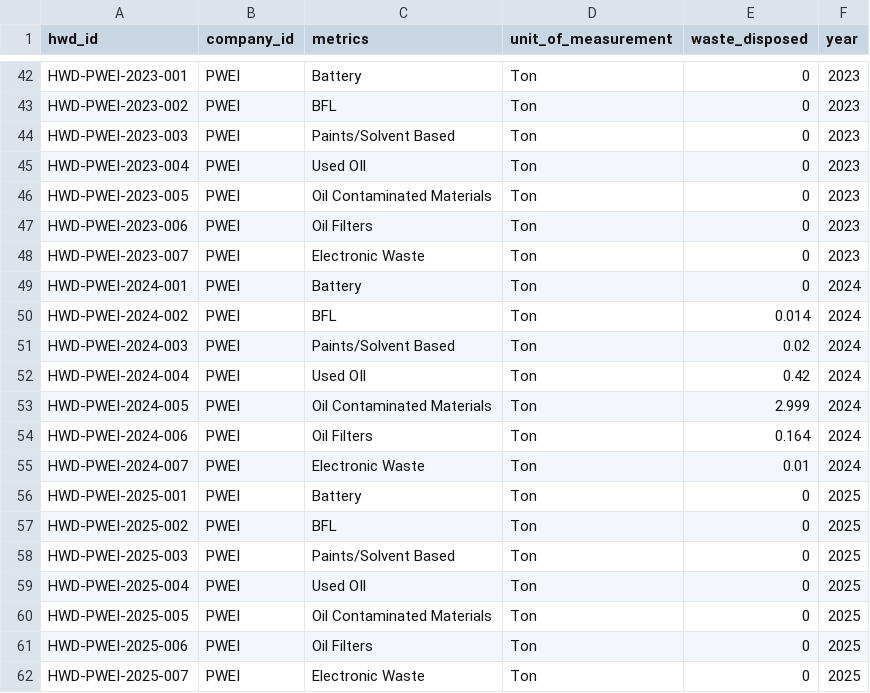
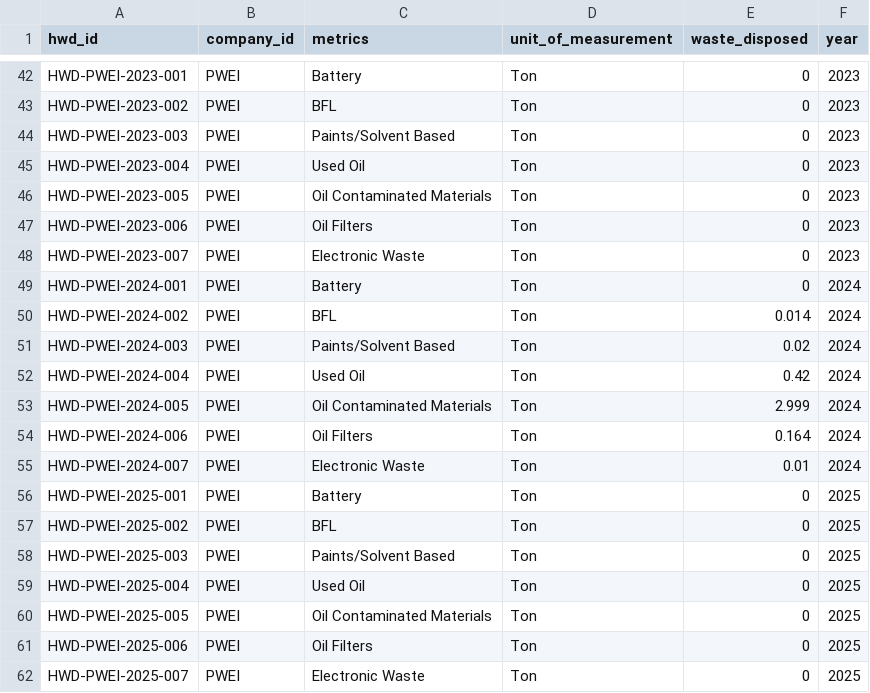
Before and after one commit to jelliness/PetroEnergy_DataWarehousing, a CSV file: datasets/source_envi/envi_hazard_waste_disposed.csv, drawn as a sheet; only a part is shown, gaps mark what is left out; the diff covers the shown part only.

Commit message:
ENVI SECTION
- Updated the csv (corrected some typos)
- Updated the length of metrics from hazard waste generated and disposed to 50 (both bronze and silver)

```diff
--- a/datasets/source_envi/envi_hazard_waste_disposed.csv
+++ b/datasets/source_envi/envi_hazard_waste_disposed.csv
@@ -44,3 +44,3 @@ HWD-PWEI-2023-002,PWEI,BFL,Ton,0,2023
 HWD-PWEI-2023-003,PWEI,Paints/Solvent Based,Ton,0,2023
-HWD-PWEI-2023-004,PWEI,Used OIl,Ton,0,2023
+HWD-PWEI-2023-004,PWEI,Used Oil,Ton,0,2023
 HWD-PWEI-2023-005,PWEI,Oil Contaminated Materials,Ton,0,2023
@@ -51,3 +51,3 @@ HWD-PWEI-2024-002,PWEI,BFL,Ton,0.014,2024
 HWD-PWEI-2024-003,PWEI,Paints/Solvent Based,Ton,0.02,2024
-HWD-PWEI-2024-004,PWEI,Used OIl,Ton,0.42,2024
+HWD-PWEI-2024-004,PWEI,Used Oil,Ton,0.42,2024
 HWD-PWEI-2024-005,PWEI,Oil Contaminated Materials,Ton,2.999,2024
@@ -58,3 +58,3 @@ HWD-PWEI-2025-002,PWEI,BFL,Ton,0,2025
 HWD-PWEI-2025-003,PWEI,Paints/Solvent Based,Ton,0,2025
-HWD-PWEI-2025-004,PWEI,Used OIl,Ton,0,2025
+HWD-PWEI-2025-004,PWEI,Used Oil,Ton,0,2025
 HWD-PWEI-2025-005,PWEI,Oil Contaminated Materials,Ton,0,2025
```
Also changed, not shown: 5 edited cells elsewhere in this file, 2 other files.
